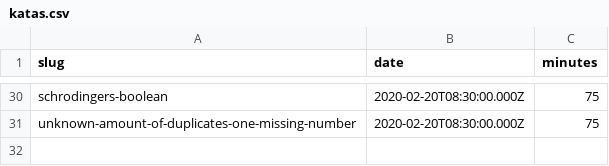
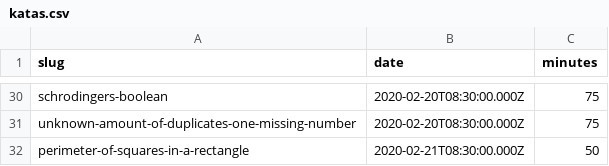
Before and after one commit to agalvezcorell/codewars-kata-student-correction-ih, a CSV file: input/katas.csv, drawn as a sheet; only a part is shown, gaps mark what is left out.

```diff
--- a/input/katas.csv
+++ b/input/katas.csv
@@ -31 +31,2 @@ schrodingers-boolean,2020-02-20T08:30:00.000Z,75
 unknown-amount-of-duplicates-one-missing-number,2020-02-20T08:30:00.000Z,75
+perimeter-of-squares-in-a-rectangle,2020-02-21T08:30:00.000Z,50
```
Also changed, not shown: output/output.csv, 2 other files.
